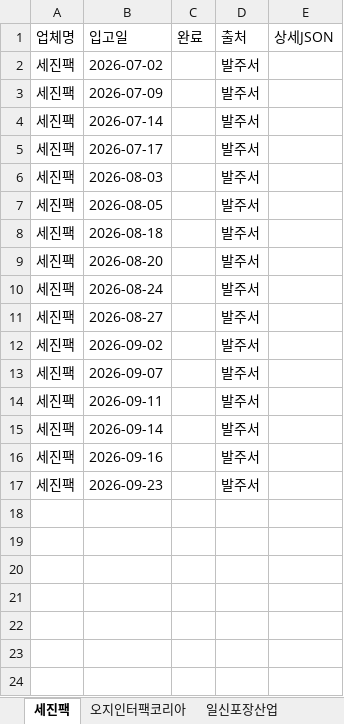
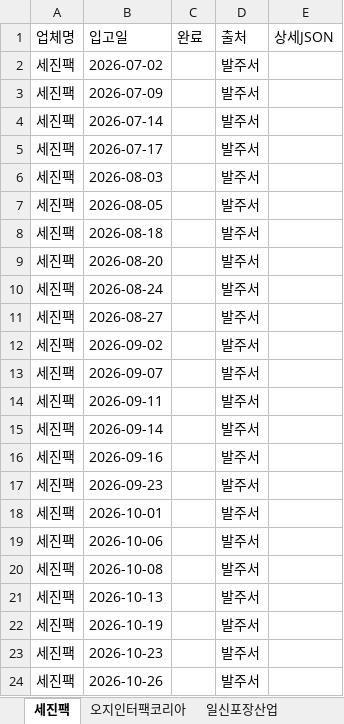
Before and after one commit to jheilo87/ray-material-search, an Excel workbook: Calendar.xlsx, sheet 세진팩, drawn as a sheet; values as stored, in another font and other column widths than the file's, no borders; the diff names each change by its address in the sheet, - before the commit and + after, or states it on an @@ line.

Commit message:
Add files via upload

```diff
--- a/Calendar.xlsx (sheet 세진팩)
+++ b/Calendar.xlsx (sheet 세진팩)
+row 18: 세진팩 | 2026-10-01 |  | 발주서
+row 19: 세진팩 | 2026-10-06 |  | 발주서
+row 20: 세진팩 | 2026-10-08 |  | 발주서
+row 21: 세진팩 | 2026-10-13 |  | 발주서
+row 22: 세진팩 | 2026-10-19 |  | 발주서
+row 23: 세진팩 | 2026-10-23 |  | 발주서
+row 24: 세진팩 | 2026-10-26 |  | 발주서
```
Also changed, not shown: sheet 오지인터팩코리아.
